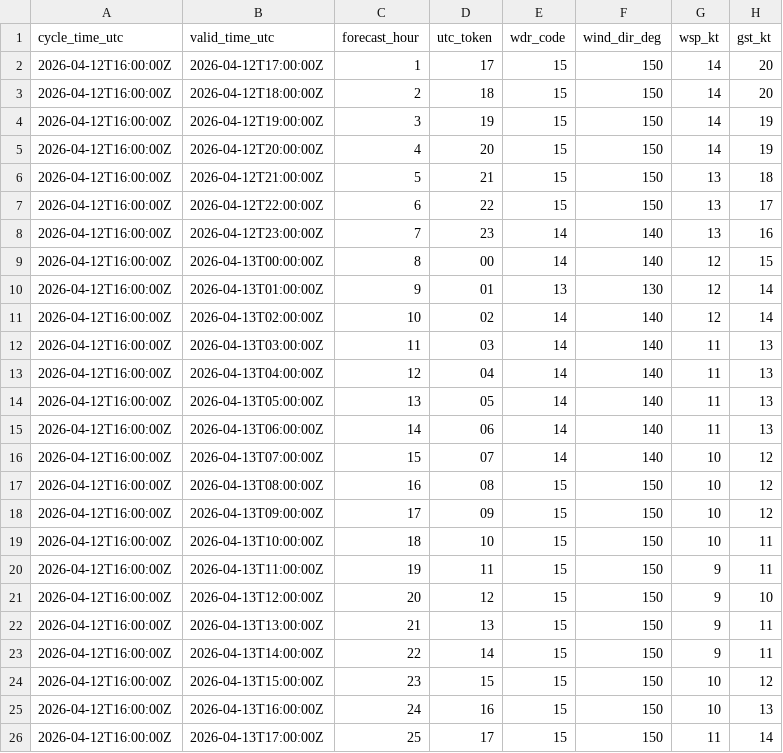
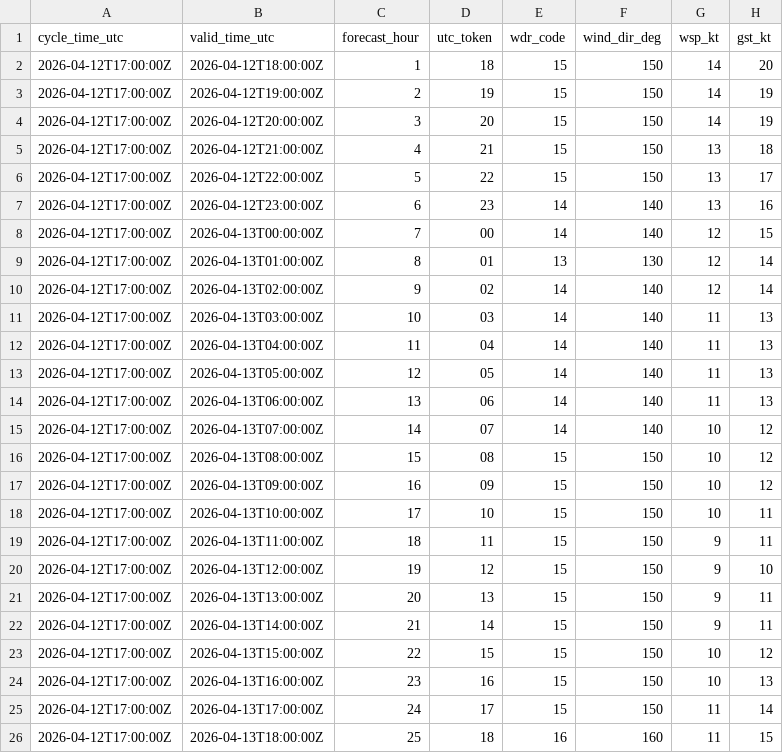
Before and after one commit to mefferso/data-.gitkeep, a CSV file: data/surge_dashboard/knew_nbm_hourly.csv, drawn as a sheet.

```diff
--- a/data/surge_dashboard/knew_nbm_hourly.csv
+++ b/data/surge_dashboard/knew_nbm_hourly.csv
@@ -1,26 +1,26 @@
 cycle_time_utc,valid_time_utc,forecast_hour,utc_token,wdr_code,wind_dir_deg,wsp_kt,gst_kt
-2026-04-12T16:00:00Z,2026-04-12T17:00:00Z,1,17,15,150,14,20
-2026-04-12T16:00:00Z,2026-04-12T18:00:00Z,2,18,15,150,14,20
-2026-04-12T16:00:00Z,2026-04-12T19:00:00Z,3,19,15,150,14,19
-2026-04-12T16:00:00Z,2026-04-12T20:00:00Z,4,20,15,150,14,19
-2026-04-12T16:00:00Z,2026-04-12T21:00:00Z,5,21,15,150,13,18
-2026-04-12T16:00:00Z,2026-04-12T22:00:00Z,6,22,15,150,13,17
-2026-04-12T16:00:00Z,2026-04-12T23:00:00Z,7,23,14,140,13,16
-2026-04-12T16:00:00Z,2026-04-13T00:00:00Z,8,00,14,140,12,15
-2026-04-12T16:00:00Z,2026-04-13T01:00:00Z,9,01,13,130,12,14
-2026-04-12T16:00:00Z,2026-04-13T02:00:00Z,10,02,14,140,12,14
-2026-04-12T16:00:00Z,2026-04-13T03:00:00Z,11,03,14,140,11,13
-2026-04-12T16:00:00Z,2026-04-13T04:00:00Z,12,04,14,140,11,13
-2026-04-12T16:00:00Z,2026-04-13T05:00:00Z,13,05,14,140,11,13
-2026-04-12T16:00:00Z,2026-04-13T06:00:00Z,14,06,14,140,11,13
-2026-04-12T16:00:00Z,2026-04-13T07:00:00Z,15,07,14,140,10,12
-2026-04-12T16:00:00Z,2026-04-13T08:00:00Z,16,08,15,150,10,12
-2026-04-12T16:00:00Z,2026-04-13T09:00:00Z,17,09,15,150,10,12
-2026-04-12T16:00:00Z,2026-04-13T10:00:00Z,18,10,15,150,10,11
-2026-04-12T16:00:00Z,2026-04-13T11:00:00Z,19,11,15,150,9,11
-2026-04-12T16:00:00Z,2026-04-13T12:00:00Z,20,12,15,150,9,10
-2026-04-12T16:00:00Z,2026-04-13T13:00:00Z,21,13,15,150,9,11
-2026-04-12T16:00:00Z,2026-04-13T14:00:00Z,22,14,15,150,9,11
-2026-04-12T16:00:00Z,2026-04-13T15:00:00Z,23,15,15,150,10,12
-2026-04-12T16:00:00Z,2026-04-13T16:00:00Z,24,16,15,150,10,13
-2026-04-12T16:00:00Z,2026-04-13T17:00:00Z,25,17,15,150,11,14
+2026-04-12T17:00:00Z,2026-04-12T18:00:00Z,1,18,15,150,14,20
+2026-04-12T17:00:00Z,2026-04-12T19:00:00Z,2,19,15,150,14,19
+2026-04-12T17:00:00Z,2026-04-12T20:00:00Z,3,20,15,150,14,19
+2026-04-12T17:00:00Z,2026-04-12T21:00:00Z,4,21,15,150,13,18
+2026-04-12T17:00:00Z,2026-04-12T22:00:00Z,5,22,15,150,13,17
+2026-04-12T17:00:00Z,2026-04-12T23:00:00Z,6,23,14,140,13,16
+2026-04-12T17:00:00Z,2026-04-13T00:00:00Z,7,00,14,140,12,15
+2026-04-12T17:00:00Z,2026-04-13T01:00:00Z,8,01,13,130,12,14
+2026-04-12T17:00:00Z,2026-04-13T02:00:00Z,9,02,14,140,12,14
+2026-04-12T17:00:00Z,2026-04-13T03:00:00Z,10,03,14,140,11,13
+2026-04-12T17:00:00Z,2026-04-13T04:00:00Z,11,04,14,140,11,13
+2026-04-12T17:00:00Z,2026-04-13T05:00:00Z,12,05,14,140,11,13
+2026-04-12T17:00:00Z,2026-04-13T06:00:00Z,13,06,14,140,11,13
+2026-04-12T17:00:00Z,2026-04-13T07:00:00Z,14,07,14,140,10,12
+2026-04-12T17:00:00Z,2026-04-13T08:00:00Z,15,08,15,150,10,12
+2026-04-12T17:00:00Z,2026-04-13T09:00:00Z,16,09,15,150,10,12
+2026-04-12T17:00:00Z,2026-04-13T10:00:00Z,17,10,15,150,10,11
+2026-04-12T17:00:00Z,2026-04-13T11:00:00Z,18,11,15,150,9,11
+2026-04-12T17:00:00Z,2026-04-13T12:00:00Z,19,12,15,150,9,10
+2026-04-12T17:00:00Z,2026-04-13T13:00:00Z,20,13,15,150,9,11
+2026-04-12T17:00:00Z,2026-04-13T14:00:00Z,21,14,15,150,9,11
+2026-04-12T17:00:00Z,2026-04-13T15:00:00Z,22,15,15,150,10,12
+2026-04-12T17:00:00Z,2026-04-13T16:00:00Z,23,16,15,150,10,13
+2026-04-12T17:00:00Z,2026-04-13T17:00:00Z,24,17,15,150,11,14
+2026-04-12T17:00:00Z,2026-04-13T18:00:00Z,25,18,16,160,11,15
```
Also changed, not shown: 3 other files.
